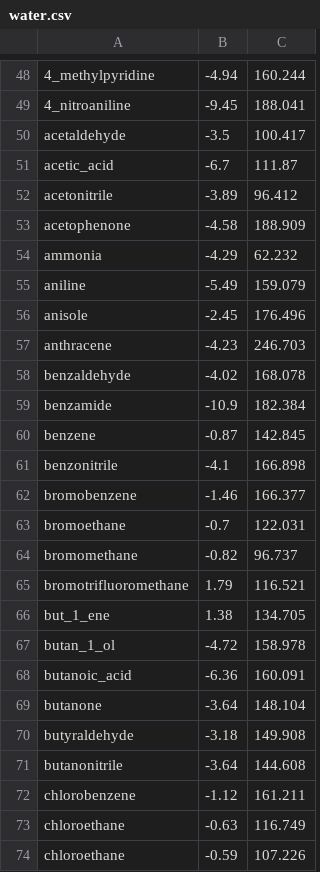
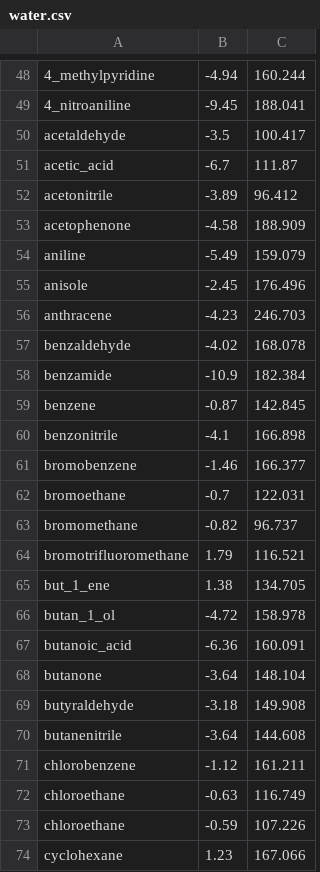
Before and after one commit to jbardhan/testasymmetry-missing-branches, a CSV file: mobley/mnsol/water.csv, drawn as a sheet; only a part is shown, gaps mark what is left out; the shorter side is filled out with more unchanged rows.

```diff
--- a/mobley/mnsol/water.csv
+++ b/mobley/mnsol/water.csv
@@ -53,3 +53,2 @@ acetonitrile,-3.89,96.412
 acetophenone,-4.58,188.909
-ammonia,-4.29,62.232
 aniline,-5.49,159.079
@@ -70,3 +69,3 @@ butanone,-3.64,148.104
 butyraldehyde,-3.18,149.908
-butanonitrile,-3.64,144.608
+butanenitrile,-3.64,144.608
 chlorobenzene,-1.12,161.211
```
Also changed, not shown: 6 other files.
